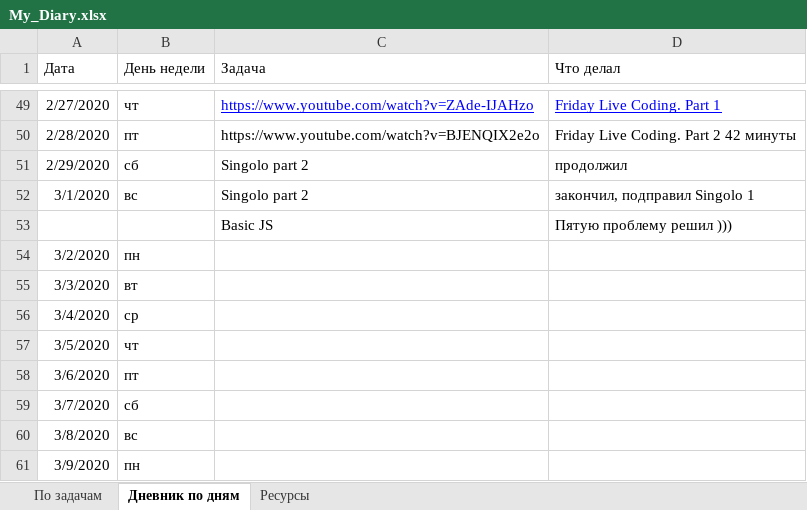
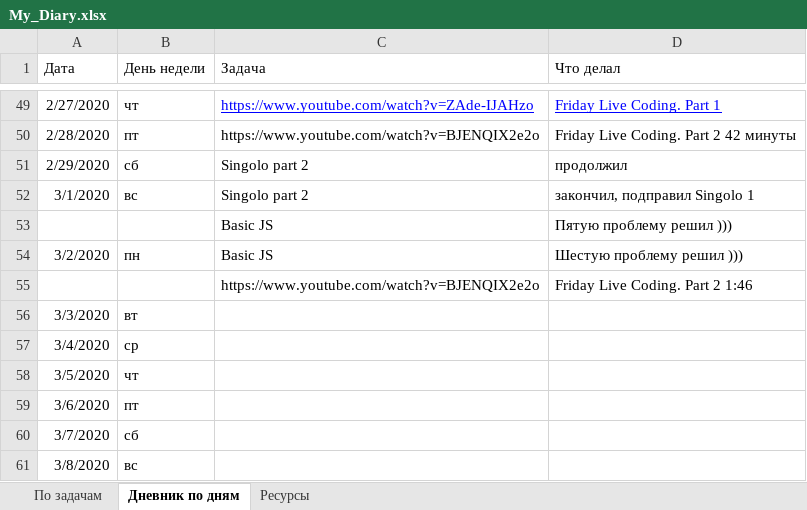
Before and after one commit to AndreiMedvedevSaratov/My_Learning_Diary, an Excel workbook: My_Diary.xlsx, sheet Дневник по дням, drawn as a sheet; only a part is shown, gaps mark what is left out; the shorter side is filled out with more unchanged rows; values as stored, in another font and other column widths than the file's, no borders; the diff names each change by its address in the sheet, - before the commit and + after, or states it on an @@ line.

Commit message:
Update My_Diary.xlsx

```diff
--- a/My_Diary.xlsx (sheet Дневник по дням)
+++ b/My_Diary.xlsx (sheet Дневник по дням)
-C54 (Задача): (empty)
+C54 (Задача): Basic JS
-D54 (Что делал): (empty)
+D54 (Что делал): Шестую проблему решил )))
+row 55:  |  | https://www.youtube.com/watch?v=BJENQIX2e2o | Friday Live Coding. Part 2 1:46
```
